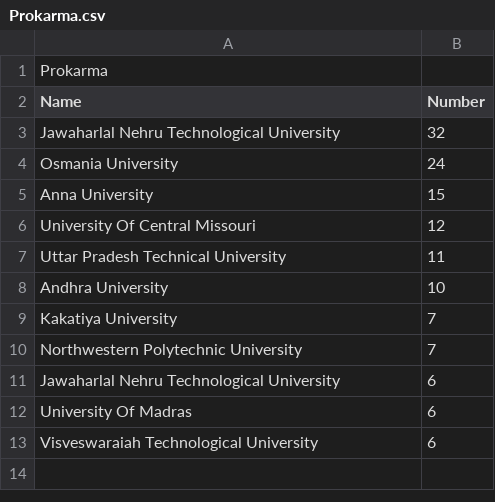
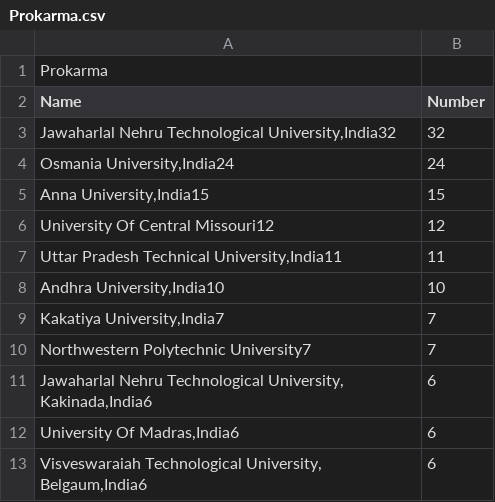
Before and after one commit to kailinxGitHub/MyVisaJobs_2023_Crawler, a CSV file: Prokarma.csv, drawn as a sheet.

```diff
--- a/Prokarma.csv
+++ b/Prokarma.csv
@@ -2,12 +2,12 @@ Prokarma
 Name,Number
-Jawaharlal Nehru Technological University,32
- Osmania University,24
- Anna University,15
- University Of Central Missouri,12
- Uttar Pradesh Technical University,11
- Andhra University,10
- Kakatiya University,7
- Northwestern Polytechnic University,7
- Jawaharlal Nehru Technological University,6
- University Of Madras,6
- Visveswaraiah Technological University,6
+"Jawaharlal Nehru Technological University,India32",32
+" Osmania University,India24",24
+" Anna University,India15",15
+ University Of Central Missouri12,12
+" Uttar Pradesh Technical University,India11",11
+" Andhra University,India10",10
+" Kakatiya University,India7",7
+ Northwestern Polytechnic University7,7
+" Jawaharlal Nehru Technological University, Kakinada,India6",6
+" University Of Madras,India6",6
+" Visveswaraiah Technological University, Belgaum,India6",6
```
Also changed, not shown: AtosSyntel.csv, JPMorganChase&Co.csv, 7 other files.
